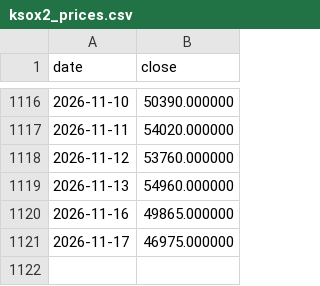
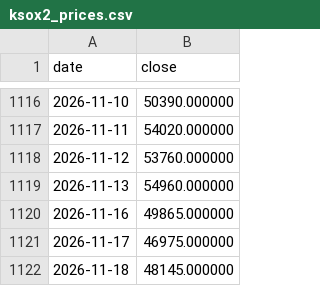
Before and after one commit to malafonges-commits/ksox2-signal, a CSV file: ksox2_prices.csv, drawn as a sheet; only a part is shown, gaps mark what is left out.

```diff
--- a/ksox2_prices.csv
+++ b/ksox2_prices.csv
@@ -1121 +1121,2 @@ date,close
 2026-11-17,46975.000000
+2026-11-18,48145.000000
```
Also changed, not shown: ksox2_history.csv, 1 other file.
